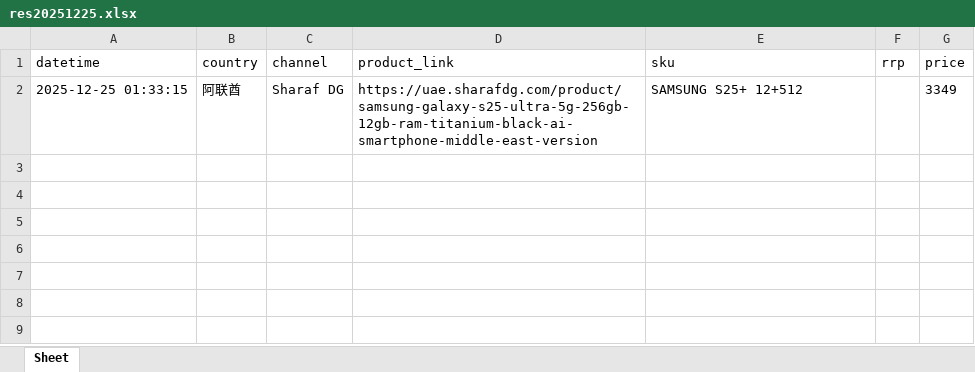
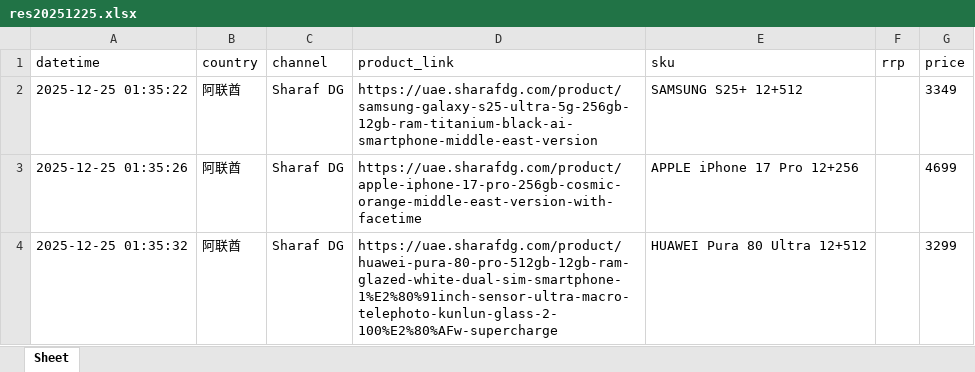
Before and after one commit to seth3838/n8n-res, an Excel workbook: prodinfo/mea/ae/output/res20251225.xlsx, sheet Sheet, drawn as a sheet; values as stored, in another font and other column widths than the file's, no borders; the diff names each change by its address in the sheet, - before the commit and + after, or states it on an @@ line.

Commit message:
Update res20251225.xlsx

```diff
--- a/prodinfo/mea/ae/output/res20251225.xlsx (sheet Sheet)
+++ b/prodinfo/mea/ae/output/res20251225.xlsx (sheet Sheet)
-A2 (datetime): 2025-12-25 01:33:15
+A2 (datetime): 2025-12-25 01:35:22
+row 3: 2025-12-25 01:35:26 | 阿联酋 | Sharaf DG | https://uae.sharafdg.com/product/apple-iphone-17-pro-256gb-cosmic-orange-middle-east-version-with-facetime | APPLE iPhone 17 Pro 12+256 |  | 4699
+row 4: 2025-12-25 01:35:32 | 阿联酋 | Sharaf DG | https://uae.sharafdg.com/product/huawei-pura-80-pro-512gb-12gb-ram-glazed-white-dual-sim-smartphone-1%E2%80%91inch-sensor-ultra-macro-telephoto-kunlun-glass-2-100%E2%80%AFw-supercharge | HUAWEI Pura 80 Ultra 12+512 |  | 3299
```
